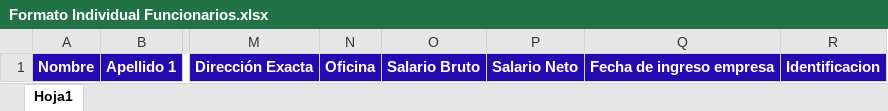
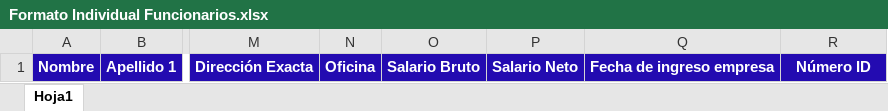
Before and after one commit to moraja1/FileOrganizer, an Excel workbook: FilesOrganizerIDOffice/src/main/resources/una/filesorganizeridoffice/xlsx/Formato Individual Funcionarios.xlsx, sheet Hoja1, drawn as a sheet; only a part is shown, gaps mark what is left out; values as stored, in another font and other column widths than the file's, no borders; the diff names each change by its address in the sheet, - before the commit and + after, or states it on an @@ line.

Commit message:
Advance in Excel Reader service advanced XLWorkbook class created

```diff
--- a/FilesOrganizerIDOffice/src/main/resources/una/filesorganizeridoffice/xlsx/Formato Individual Funcionarios.xlsx (sheet Hoja1)
+++ b/FilesOrganizerIDOffice/src/main/resources/una/filesorganizeridoffice/xlsx/Formato Individual Funcionarios.xlsx (sheet Hoja1)
-R1: Identificacion
+R1: Número ID
```
Also changed, not shown: 9 other files.
